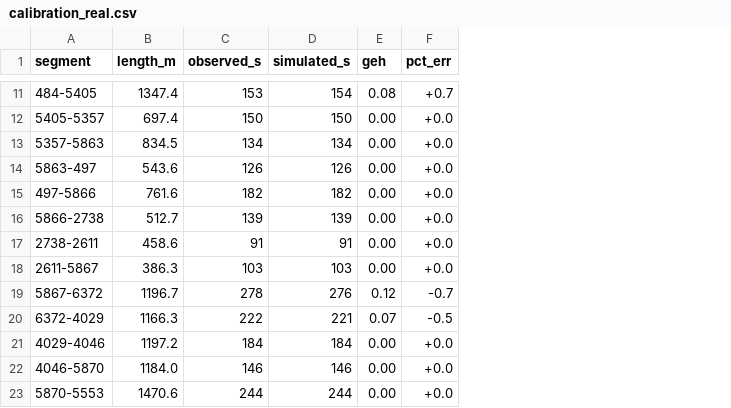
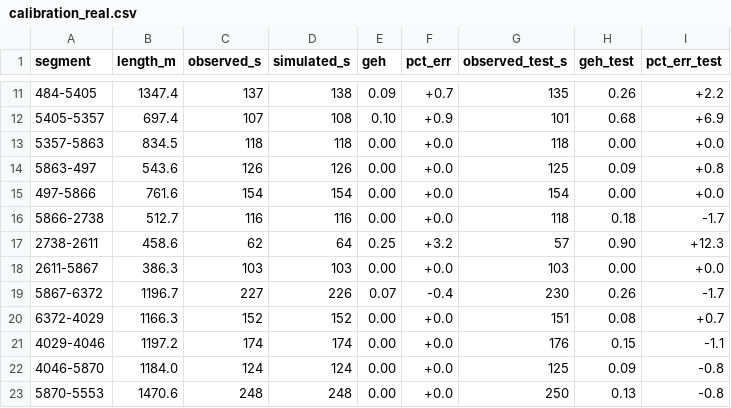
Before and after one commit to Jrddlol2/MARL_THESIS_TEXASAPC_DATASET, a CSV file: starter/results/calibration_real.csv, drawn as a sheet; only a part is shown, gaps mark what is left out; the diff covers the shown part only; the diff names each change by its address in the sheet, - before the commit and + after, or states it on an @@ line.

```diff
--- a/starter/results/calibration_real.csv
+++ b/starter/results/calibration_real.csv
+column G (observed_test_s), rows 11-23: 135 | 101 | 118 | 125 | 154 | 118 | 57 | 103 | 230 | 151 | 176 | 125 | 250
+column H (geh_test), rows 11-23: 0.26 | 0.68 | 0.00 | 0.09 | 0.00 | 0.18 | 0.90 | 0.00 | 0.26 | 0.08 | 0.15 | 0.09 | 0.13
+column I (pct_err_test), rows 11-23: +2.2 | +6.9 | +0.0 | +0.8 | +0.0 | -1.7 | +12.3 | +0.0 | -1.7 | +0.7 | -1.1 | -0.8 | -0.8
-C11 (observed_s): 153
+C11 (observed_s): 137
-D11 (simulated_s): 154
+D11 (simulated_s): 138
-E11 (geh): 0.08
+E11 (geh): 0.09
-C12 (observed_s): 150
+C12 (observed_s): 107
-D12 (simulated_s): 150
+D12 (simulated_s): 108
-E12 (geh): 0.00
+E12 (geh): 0.10
-F12 (pct_err): +0.0
+F12 (pct_err): +0.9
-C13 (observed_s): 134
+C13 (observed_s): 118
-D13 (simulated_s): 134
+D13 (simulated_s): 118
-C15 (observed_s): 182
+C15 (observed_s): 154
-D15 (simulated_s): 182
+D15 (simulated_s): 154
-C16 (observed_s): 139
+C16 (observed_s): 116
-D16 (simulated_s): 139
+D16 (simulated_s): 116
-C17 (observed_s): 91
+C17 (observed_s): 62
-D17 (simulated_s): 91
+D17 (simulated_s): 64
-E17 (geh): 0.00
+E17 (geh): 0.25
-F17 (pct_err): +0.0
+F17 (pct_err): +3.2
-C19 (observed_s): 278
+C19 (observed_s): 227
-D19 (simulated_s): 276
+D19 (simulated_s): 226
-E19 (geh): 0.12
+E19 (geh): 0.07
-F19 (pct_err): -0.7
+F19 (pct_err): -0.4
-C20 (observed_s): 222
+C20 (observed_s): 152
-D20 (simulated_s): 221
+D20 (simulated_s): 152
-E20 (geh): 0.07
+E20 (geh): 0.00
-F20 (pct_err): -0.5
+F20 (pct_err): +0.0
-C21 (observed_s): 184
+C21 (observed_s): 174
-D21 (simulated_s): 184
+D21 (simulated_s): 174
-C22 (observed_s): 146
+C22 (observed_s): 124
-D22 (simulated_s): 146
+D22 (simulated_s): 124
-C23 (observed_s): 244
+C23 (observed_s): 248
-D23 (simulated_s): 244
+D23 (simulated_s): 248
```
Also changed, not shown: 44 edited cells elsewhere in this file, starter/results/mc_results.csv, starter/results/mc_results_breakdowns3.csv, 37 other files.
